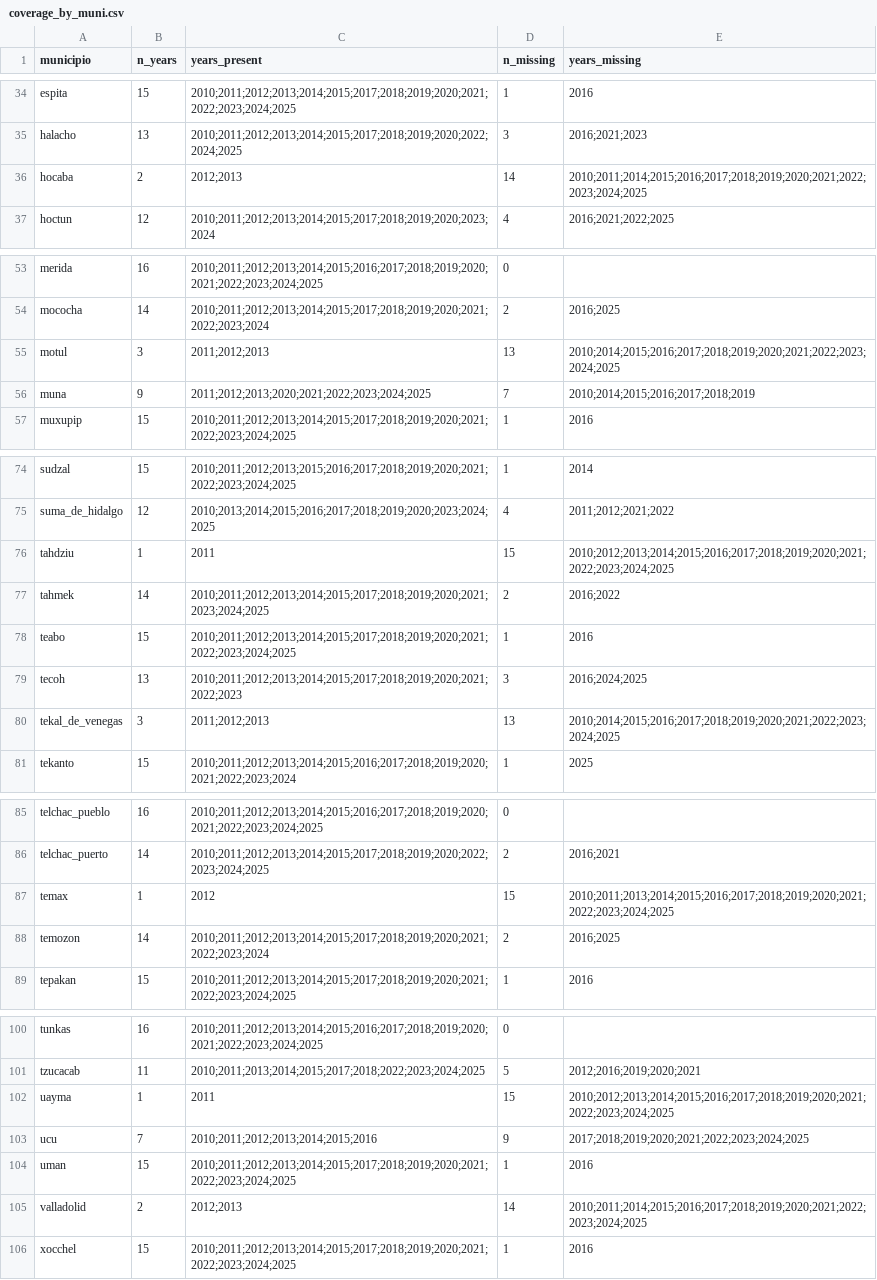
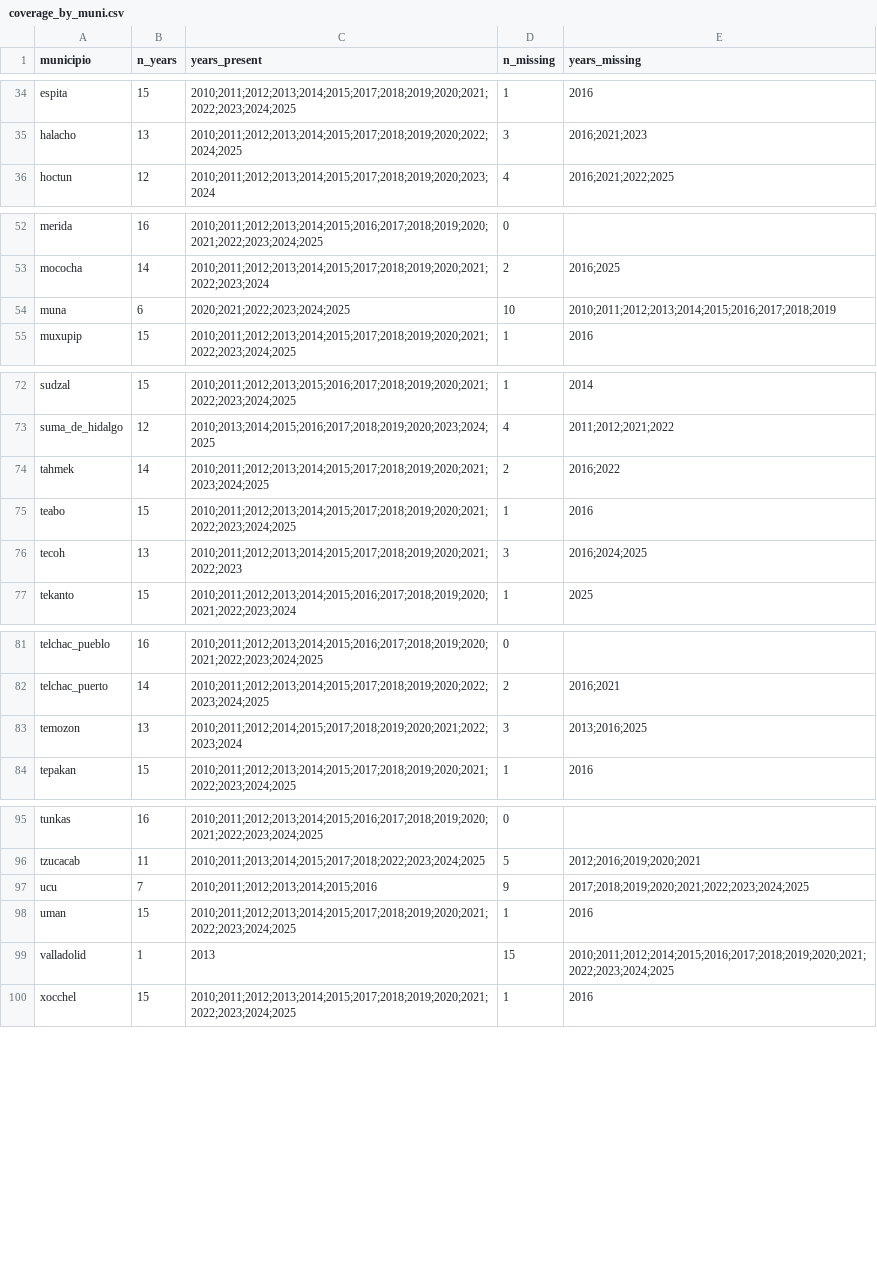
Before and after one commit to gib-again/predial-mx, a CSV file: data/yucatan/meta/coverage_by_muni.csv, drawn as a sheet; only a part is shown, gaps mark what is left out; the diff covers the shown part only.

```diff
--- a/data/yucatan/meta/coverage_by_muni.csv
+++ b/data/yucatan/meta/coverage_by_muni.csv
@@ -35,3 +35,2 @@ espita,15,2010;2011;2012;2013;2014;2015;2017;2018;2019;2020;2021;2022;2023;2024;
 halacho,13,2010;2011;2012;2013;2014;2015;2017;2018;2019;2020;2022;2024;2025,3,2016;2021;2023
-hocaba,2,2012;2013,14,2010;2011;2014;2015;2016;2017;2018;2019;2020;2021;2022;2023;2024;2025
 hoctun,12,2010;2011;2012;2013;2014;2015;2017;2018;2019;2020;2023;2024,4,2016;2021;2022;2025
@@ -54,4 +53,3 @@ merida,16,2010;2011;2012;2013;2014;2015;2016;2017;2018;2019;2020;2021;2022;2023;
 mococha,14,2010;2011;2012;2013;2014;2015;2017;2018;2019;2020;2021;2022;2023;2024,2,2016;2025
-motul,3,2011;2012;2013,13,2010;2014;2015;2016;2017;2018;2019;2020;2021;2022;2023;2024;2025
-muna,9,2011;2012;2013;2020;2021;2022;2023;2024;2025,7,2010;2014;2015;2016;2017;2018;2019
+muna,6,2020;2021;2022;2023;2024;2025,10,2010;2011;2012;2013;2014;2015;2016;2017;2018;2019
 muxupip,15,2010;2011;2012;2013;2014;2015;2017;2018;2019;2020;2021;2022;2023;2024;2025,1,2016
@@ -75,3 +73,2 @@ sudzal,15,2010;2011;2012;2013;2015;2016;2017;2018;2019;2020;2021;2022;2023;2024;
 suma_de_hidalgo,12,2010;2013;2014;2015;2016;2017;2018;2019;2020;2023;2024;2025,4,2011;2012;2021;2022
-tahdziu,1,2011,15,2010;2012;2013;2014;2015;2016;2017;2018;2019;2020;2021;2022;2023;2024;2025
 tahmek,14,2010;2011;2012;2013;2014;2015;2017;2018;2019;2020;2021;2023;2024;2025,2,2016;2022
@@ -79,3 +76,2 @@ teabo,15,2010;2011;2012;2013;2014;2015;2017;2018;2019;2020;2021;2022;2023;2024;2
 tecoh,13,2010;2011;2012;2013;2014;2015;2017;2018;2019;2020;2021;2022;2023,3,2016;2024;2025
-tekal_de_venegas,3,2011;2012;2013,13,2010;2014;2015;2016;2017;2018;2019;2020;2021;2022;2023;2024;2025
 tekanto,15,2010;2011;2012;2013;2014;2015;2016;2017;2018;2019;2020;2021;2022;2023;2024,1,2025
@@ -86,4 +82,3 @@ telchac_pueblo,16,2010;2011;2012;2013;2014;2015;2016;2017;2018;2019;2020;2021;20
 telchac_puerto,14,2010;2011;2012;2013;2014;2015;2017;2018;2019;2020;2022;2023;2024;2025,2,2016;2021
-temax,1,2012,15,2010;2011;2013;2014;2015;2016;2017;2018;2019;2020;2021;2022;2023;2024;2025
-temozon,14,2010;2011;2012;2013;2014;2015;2017;2018;2019;2020;2021;2022;2023;2024,2,2016;2025
+temozon,13,2010;2011;2012;2014;2015;2017;2018;2019;2020;2021;2022;2023;2024,3,2013;2016;2025
 tepakan,15,2010;2011;2012;2013;2014;2015;2017;2018;2019;2020;2021;2022;2023;2024;2025,1,2016
@@ -101,6 +96,5 @@ tunkas,16,2010;2011;2012;2013;2014;2015;2016;2017;2018;2019;2020;2021;2022;2023;
 tzucacab,11,2010;2011;2013;2014;2015;2017;2018;2022;2023;2024;2025,5,2012;2016;2019;2020;2021
-uayma,1,2011,15,2010;2012;2013;2014;2015;2016;2017;2018;2019;2020;2021;2022;2023;2024;2025
 ucu,7,2010;2011;2012;2013;2014;2015;2016,9,2017;2018;2019;2020;2021;2022;2023;2024;2025
 uman,15,2010;2011;2012;2013;2014;2015;2017;2018;2019;2020;2021;2022;2023;2024;2025,1,2016
-valladolid,2,2012;2013,14,2010;2011;2014;2015;2016;2017;2018;2019;2020;2021;2022;2023;2024;2025
+valladolid,1,2013,15,2010;2011;2012;2014;2015;2016;2017;2018;2019;2020;2021;2022;2023;2024;2025
 xocchel,15,2010;2011;2012;2013;2014;2015;2017;2018;2019;2020;2021;2022;2023;2024;2025,1,2016
```
Also changed, not shown: 20 edited cells elsewhere in this file, data/tamaulipas/meta/schema_switches.csv, data/tamaulipas/meta/tamaulipas_predial_summary.csv, 16 other files.
